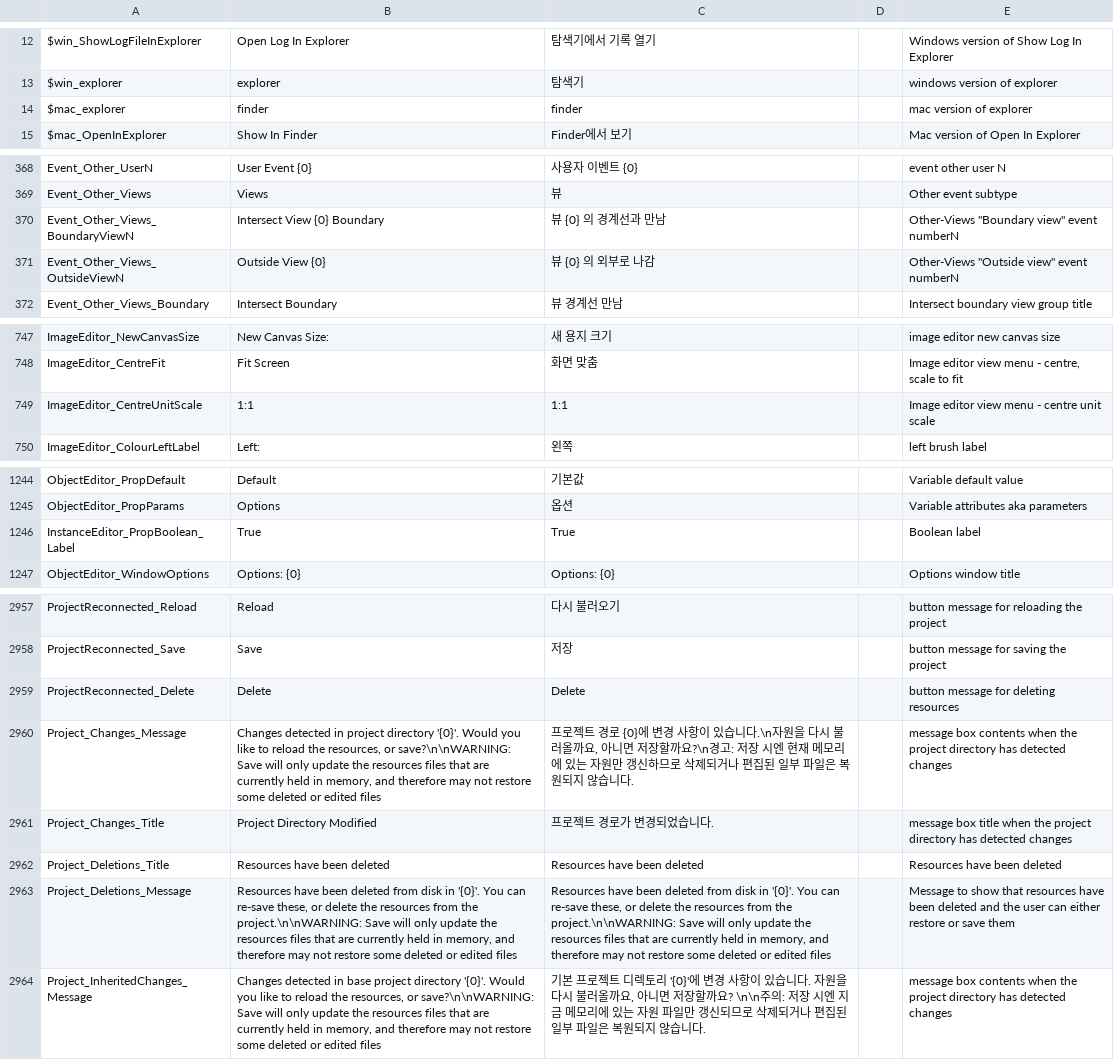
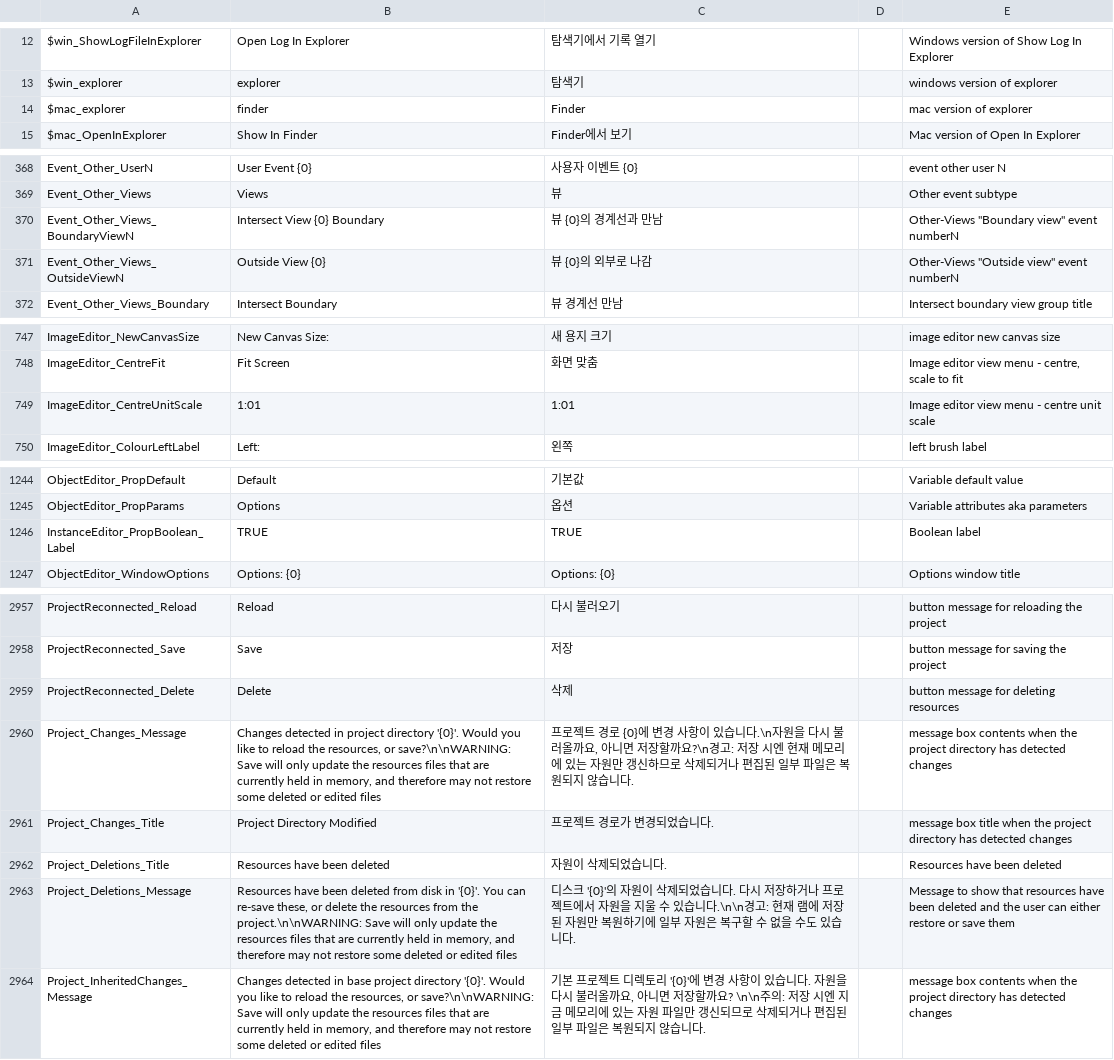
Before and after one commit to iconstudio/gms2-translation-korean, a CSV file: old_korean.csv (was korean.csv), drawn as a sheet; only a part is shown, gaps mark what is left out; the diff covers the shown part only; the diff names each change by its address in the sheet, - before the commit and + after, or states it on an @@ line.

```diff
--- a/korean.csv
+++ b/old_korean.csv
-C14: finder
+C14: Finder
-C370: 뷰 {0} 의 경계선과 만남
+C370: 뷰 {0}의 경계선과 만남
-C371: 뷰 {0} 의 외부로 나감
+C371: 뷰 {0}의 외부로 나감
-B749: 1:1
+B749: 1:01
-C749: 1:1
+C749: 1:01
-B1246: True
+B1246: TRUE
-C1246: True
+C1246: TRUE
-C2959: Delete
+C2959: 삭제
-C2962: Resources have been deleted
+C2962: 자원이 삭제되었습니다.
-C2963: Resources have been deleted from disk in '{0}'. You can re-save these, or delete the resources from the project.\n\nWARNING: Save will only update the resources files that are currently held in memory, and therefore may not restore some deleted or edited files
+C2963: 디스크 '{0}'의 자원이 삭제되었습니다. 다시 저장하거나 프로젝트에서 자원을 지울 수 있습니다.\n\n경고: 현재 램에 저장된 자원만 복원하기에 일부 자원은 복구할 수 없을 수도 있습니다.
```
Also changed, not shown: 55 edited cells elsewhere in this file, 1 other file.
